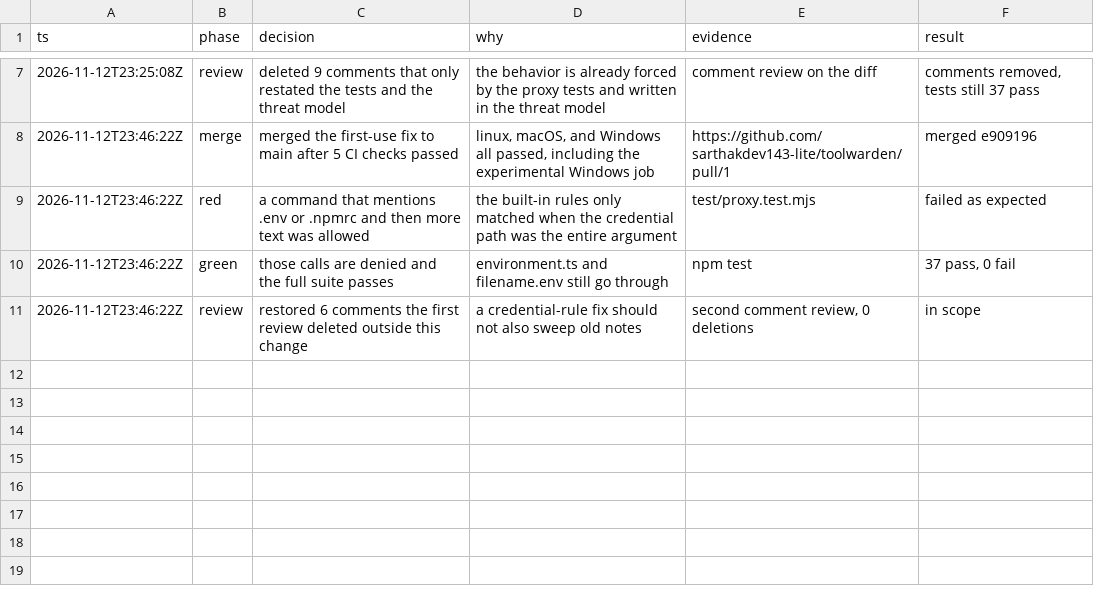
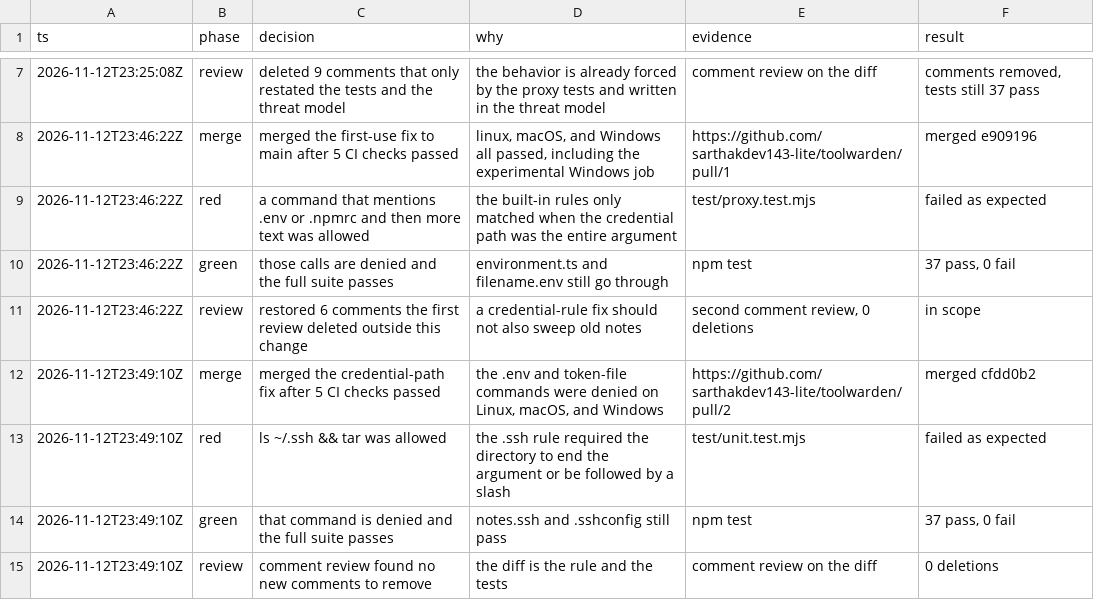
Before and after one commit to sarthakdev143-lite/toolwarden, a TSV file: docs/maintainer/decisions.tsv, drawn as a sheet; only a part is shown, gaps mark what is left out.

```diff
--- a/docs/maintainer/decisions.tsv
+++ b/docs/maintainer/decisions.tsv
@@ -11 +11,5 @@ ts	phase	decision	why	evidence	result
 2026-11-12T23:46:22Z	review	restored 6 comments the first review deleted outside this change	a credential-rule fix should not also sweep old notes	second comment review, 0 deletions	in scope
+2026-11-12T23:49:10Z	merge	merged the credential-path fix after 5 CI checks passed	the .env and token-file commands were denied on Linux, macOS, and Windows	https://github.com/sarthakdev143-lite/toolwarden/pull/2	merged cfdd0b2
+2026-11-12T23:49:10Z	red	ls ~/.ssh && tar was allowed	the .ssh rule required the directory to end the argument or be followed by a slash	test/unit.test.mjs	failed as expected
+2026-11-12T23:49:10Z	green	that command is denied and the full suite passes	notes.ssh and .sshconfig still pass	npm test	37 pass, 0 fail
+2026-11-12T23:49:10Z	review	comment review found no new comments to remove	the diff is the rule and the tests	comment review on the diff	0 deletions
```
Also changed, not shown: 3 other files.
